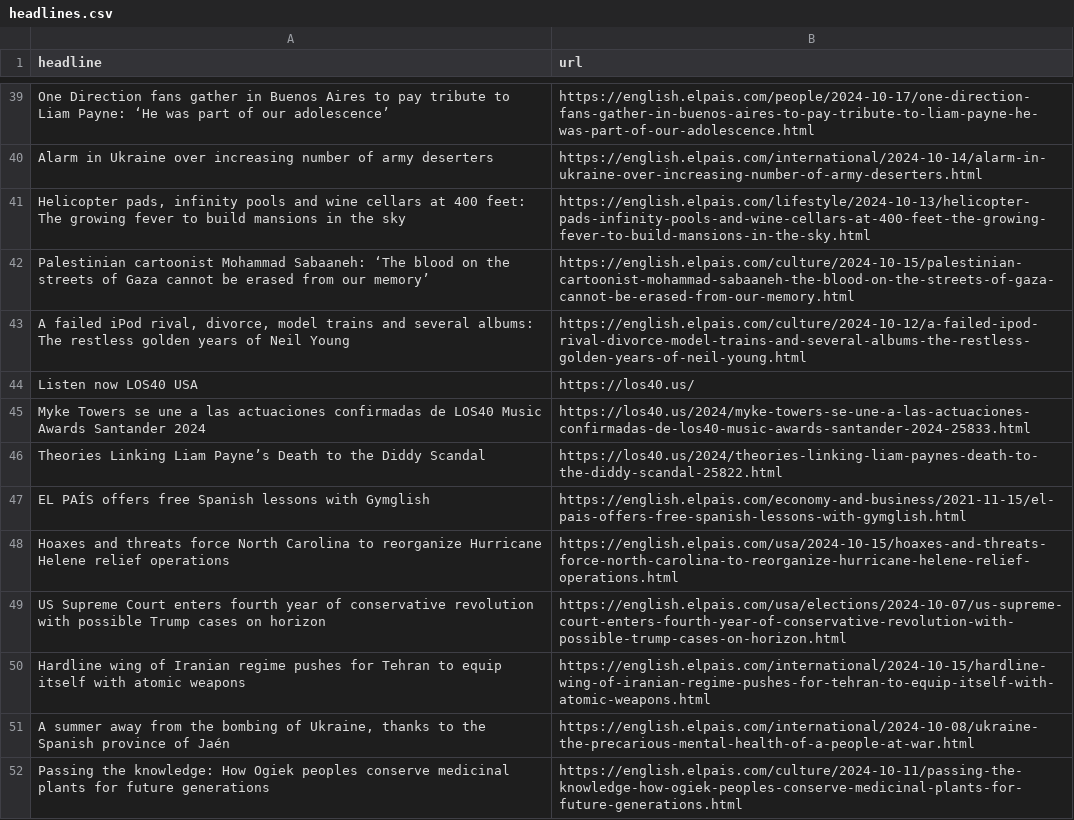
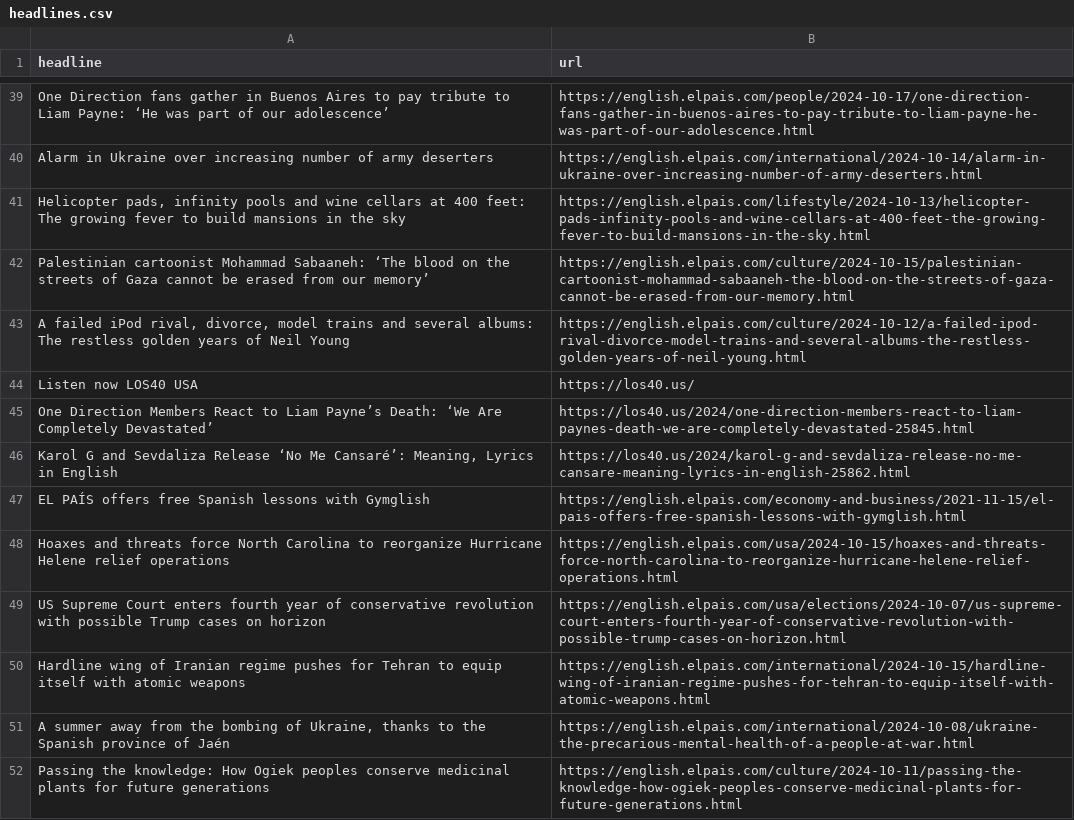
Before and after one commit to Tlo-l-w/el-paes-autoscraper, a CSV file: headlines.csv, drawn as a sheet; only a part is shown, gaps mark what is left out.

```diff
--- a/headlines.csv
+++ b/headlines.csv
@@ -44,4 +44,4 @@ Palestinian cartoonist Mohammad Sabaaneh: ‘The blood on the streets of Gaza ca
 Listen now LOS40 USA,https://los40.us/
-Myke Towers se une a las actuaciones confirmadas de LOS40 Music Awards Santander 2024,https://los40.us/2024/myke-towers-se-une-a-las-actuaciones-confirmadas-de-los40-music-awards-santander-2024-25833.html
-Theories Linking Liam Payne’s Death to the Diddy Scandal,https://los40.us/2024/theories-linking-liam-paynes-death-to-the-diddy-scandal-25822.html
+One Direction Members React to Liam Payne’s Death: ‘We Are Completely Devastated’,https://los40.us/2024/one-direction-members-react-to-liam-paynes-death-we-are-completely-devastated-25845.html
+"Karol G and Sevdaliza Release ‘No Me Cansaré’: Meaning, Lyrics in English",https://los40.us/2024/karol-g-and-sevdaliza-release-no-me-cansare-meaning-lyrics-in-english-25862.html
 EL PAÍS offers free Spanish lessons with Gymglish,https://english.elpais.com/economy-and-business/2021-11-15/el-pais-offers-free-spanish-lessons-with-gymglish.html
```
